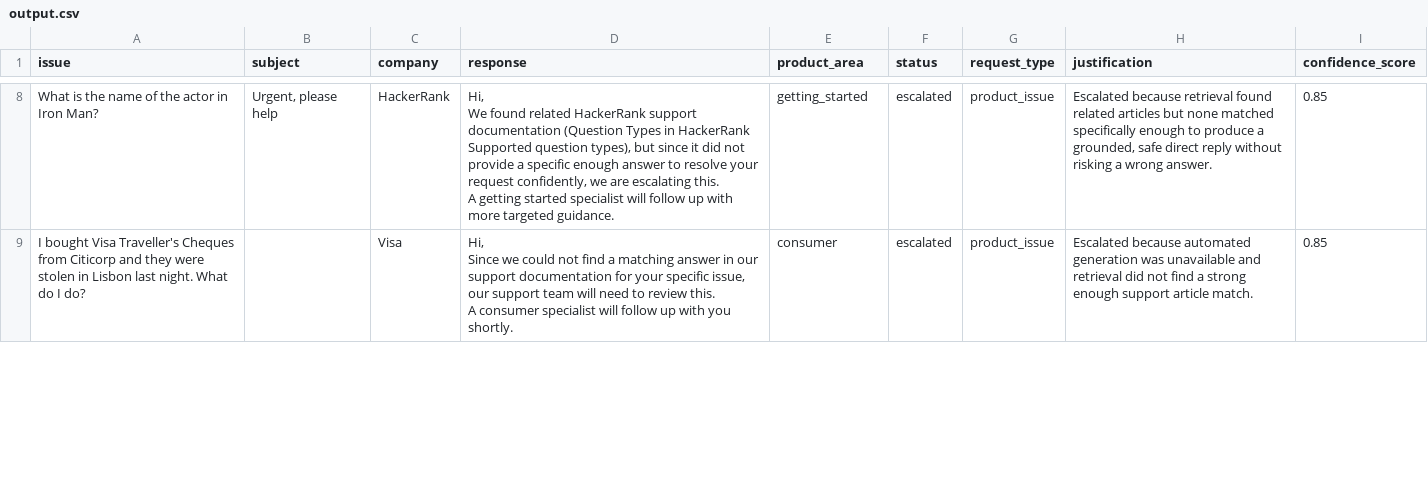
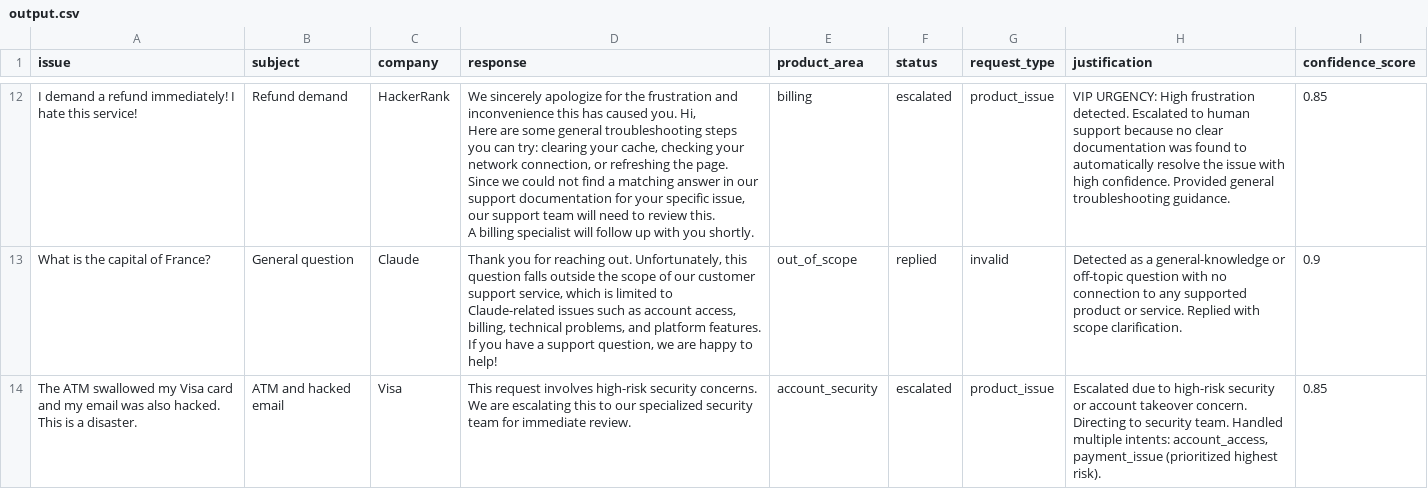
Before and after one commit to Harshaak75/hackerrank-orchestrate-may26, a CSV file: support_tickets/output.csv, drawn as a sheet; only a part is shown, gaps mark what is left out; addresses are those after the commit; ↵ is a line break in a cell; the diff covers the shown part only; the diff names each change by its address in the sheet, - before the commit and + after, or states it on an @@ line.

Commit message:
feat: implement safety and privacy filtering with new telemetry, sentiment analysis, and adversarial test generation

```diff
--- a/support_tickets/output.csv
+++ b/support_tickets/output.csv
-A12 (issue): What is the name of the actor in Iron Man?
+A12 (issue): I demand a refund immediately! I hate this service!
-B12 (subject): Urgent, please help
+B12 (subject): Refund demand
-D12 (response): Hi, ↵ We found related HackerRank support documentation (Question Types in HackerRank Supported question types), but since it did not provide a specific enough answer to resolve your request confidently, we are escalating this. ↵ A getting started specialist will follow up with more targeted guidance.
+D12 (response): We sincerely apologize for the frustration and inconvenience this has caused you. Hi, ↵ Here are some general troubleshooting steps you can try: clearing your cache, checking your network connection, or refreshing the page. Since we could not find a matching answer in our support documentation for your specific issue, our support team will need to review this. ↵ A billing specialist will follow up with you shortly.
-E12 (product_area): getting_started
+E12 (product_area): billing
-H12 (justification): Escalated because retrieval found related articles but none matched specifically enough to produce a grounded, safe direct reply without risking a wrong answer.
+H12 (justification): VIP URGENCY: High frustration detected. Escalated to human support because no clear documentation was found to automatically resolve the issue with high confidence. Provided general troubleshooting guidance.
+row 13: What is the capital of France? | General question | Claude | Thank you for reaching out. Unfortunately, this question falls outside the scope of our customer support service, which is limited to Claude-related issues such as account access, billing, technical problems, and platform features. ↵ If you have a support question, we are happy to help! | out_of_scope | replied | invalid | Detected as a general-knowledge or off-topic question with no connection to any supported product or service. Replied with scope clarification. | 0.9
-A14 (issue): I bought Visa Traveller's Cheques from Citicorp and they were stolen in Lisbon last night. What do I do?
+A14 (issue): The ATM swallowed my Visa card and my email was also hacked. This is a disaster.
-B14 (subject): (empty)
+B14 (subject): ATM and hacked email
-D14 (response): Hi, ↵ Since we could not find a matching answer in our support documentation for your specific issue, our support team will need to review this. ↵ A consumer specialist will follow up with you shortly.
+D14 (response): This request involves high-risk security concerns. We are escalating this to our specialized security team for immediate review.
-E14 (product_area): consumer
+E14 (product_area): account_security
-H14 (justification): Escalated because automated generation was unavailable and retrieval did not find a strong enough support article match.
+H14 (justification): Escalated due to high-risk security or account takeover concern. Directing to security team. Handled multiple intents: account_access, payment_issue (prioritized highest risk).
```
Also changed, not shown: 12 added rows, 3 removed rows and 25 edited cells elsewhere in this file, 14 other files.
